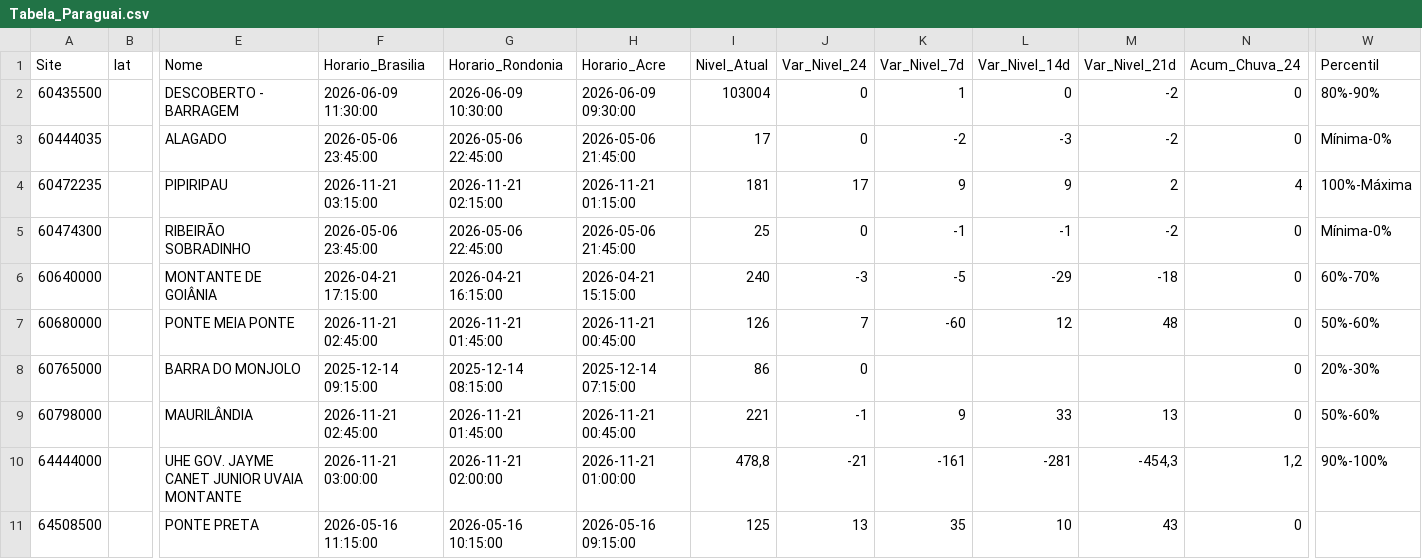
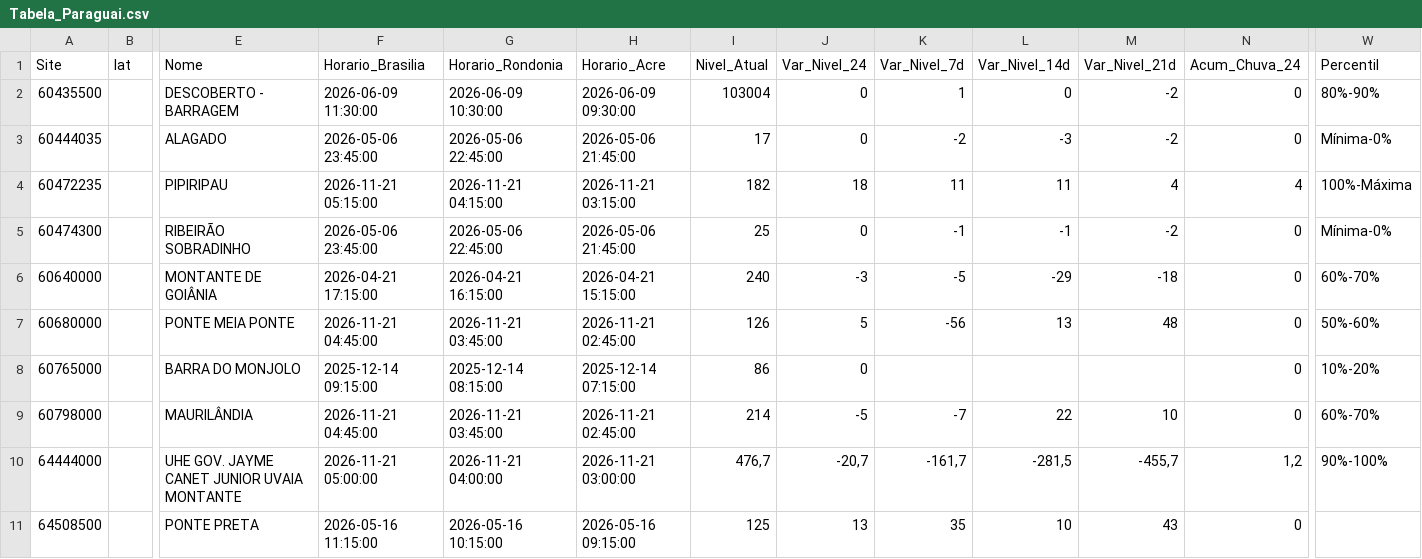
Before and after one commit to msuassuna/sah, a CSV file: tabelas/Tabela_Paraguai.csv, drawn as a sheet; only a part is shown, gaps mark what is left out; the diff covers the shown part only; the diff names each change by its address in the sheet, - before the commit and + after, or states it on an @@ line.

```diff
--- a/tabelas/Tabela_Paraguai.csv
+++ b/tabelas/Tabela_Paraguai.csv
-F4 (Horario_Brasilia): 2026-11-21 03:15:00
+F4 (Horario_Brasilia): 2026-11-21 05:15:00
-G4 (Horario_Rondonia): 2026-11-21 02:15:00
+G4 (Horario_Rondonia): 2026-11-21 04:15:00
-H4 (Horario_Acre): 2026-11-21 01:15:00
+H4 (Horario_Acre): 2026-11-21 03:15:00
-I4 (Nivel_Atual): 181
+I4 (Nivel_Atual): 182
-J4 (Var_Nivel_24): 17
+J4 (Var_Nivel_24): 18
-K4 (Var_Nivel_7d): 9
+K4 (Var_Nivel_7d): 11
-L4 (Var_Nivel_14d): 9
+L4 (Var_Nivel_14d): 11
-M4 (Var_Nivel_21d): 2
+M4 (Var_Nivel_21d): 4
-F7 (Horario_Brasilia): 2026-11-21 02:45:00
+F7 (Horario_Brasilia): 2026-11-21 04:45:00
-G7 (Horario_Rondonia): 2026-11-21 01:45:00
+G7 (Horario_Rondonia): 2026-11-21 03:45:00
-H7 (Horario_Acre): 2026-11-21 00:45:00
+H7 (Horario_Acre): 2026-11-21 02:45:00
-J7 (Var_Nivel_24): 7
+J7 (Var_Nivel_24): 5
-K7 (Var_Nivel_7d): -60
+K7 (Var_Nivel_7d): -56
-L7 (Var_Nivel_14d): 12
+L7 (Var_Nivel_14d): 13
-W8 (Percentil): 20%-30%
+W8 (Percentil): 10%-20%
-F9 (Horario_Brasilia): 2026-11-21 02:45:00
+F9 (Horario_Brasilia): 2026-11-21 04:45:00
-G9 (Horario_Rondonia): 2026-11-21 01:45:00
+G9 (Horario_Rondonia): 2026-11-21 03:45:00
-H9 (Horario_Acre): 2026-11-21 00:45:00
+H9 (Horario_Acre): 2026-11-21 02:45:00
-I9 (Nivel_Atual): 221
+I9 (Nivel_Atual): 214
-J9 (Var_Nivel_24): -1
+J9 (Var_Nivel_24): -5
-K9 (Var_Nivel_7d): 9
+K9 (Var_Nivel_7d): -7
-L9 (Var_Nivel_14d): 33
+L9 (Var_Nivel_14d): 22
-M9 (Var_Nivel_21d): 13
+M9 (Var_Nivel_21d): 10
-W9 (Percentil): 50%-60%
+W9 (Percentil): 60%-70%
-F10 (Horario_Brasilia): 2026-11-21 03:00:00
+F10 (Horario_Brasilia): 2026-11-21 05:00:00
-G10 (Horario_Rondonia): 2026-11-21 02:00:00
+G10 (Horario_Rondonia): 2026-11-21 04:00:00
-H10 (Horario_Acre): 2026-11-21 01:00:00
+H10 (Horario_Acre): 2026-11-21 03:00:00
-I10 (Nivel_Atual): 478,8
+I10 (Nivel_Atual): 476,7
-J10 (Var_Nivel_24): -21
+J10 (Var_Nivel_24): -20,7
-K10 (Var_Nivel_7d): -161
+K10 (Var_Nivel_7d): -161,7
-L10 (Var_Nivel_14d): -281
+L10 (Var_Nivel_14d): -281,5
-M10 (Var_Nivel_21d): -454,3
+M10 (Var_Nivel_21d): -455,7
```
Also changed, not shown: 87 edited cells elsewhere in this file, tabelas/Tabela_Acre.csv, tabelas/Tabela_Geral.csv, 57 other files.
